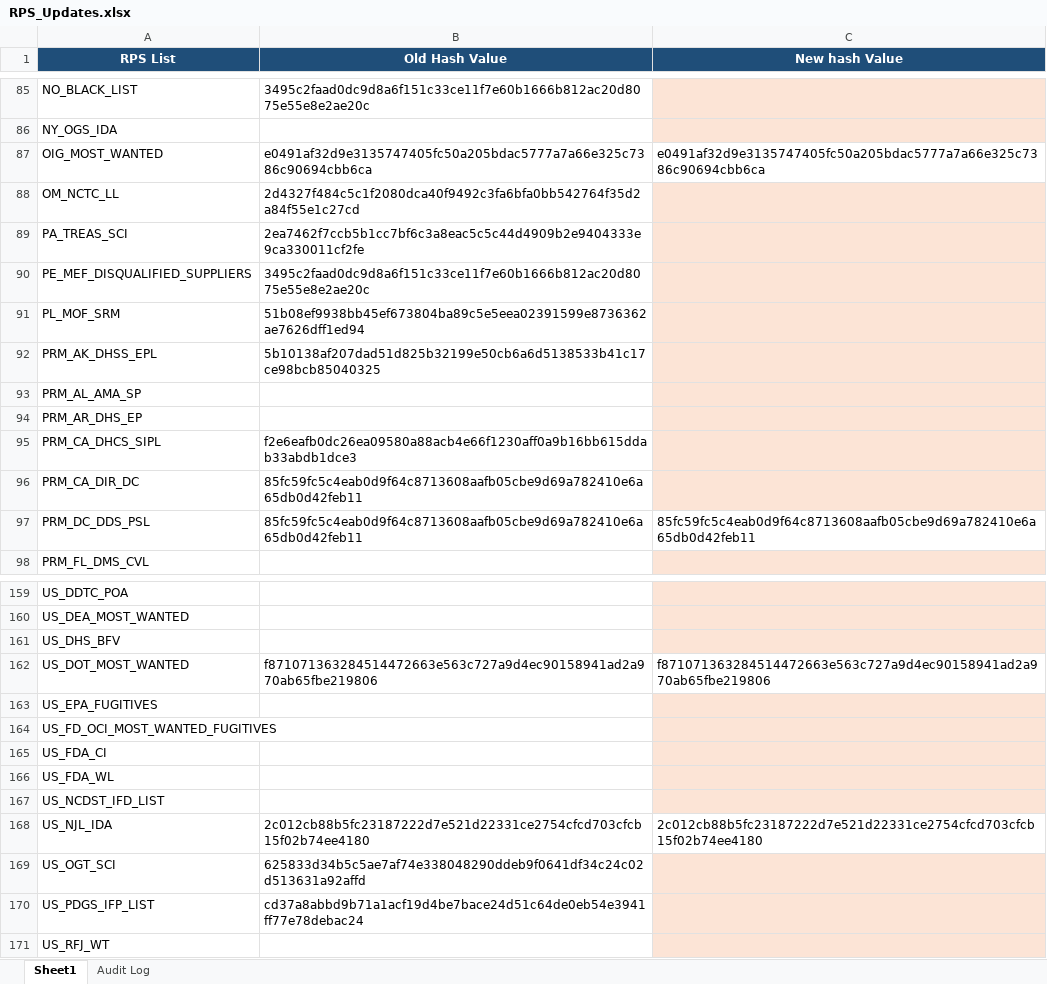
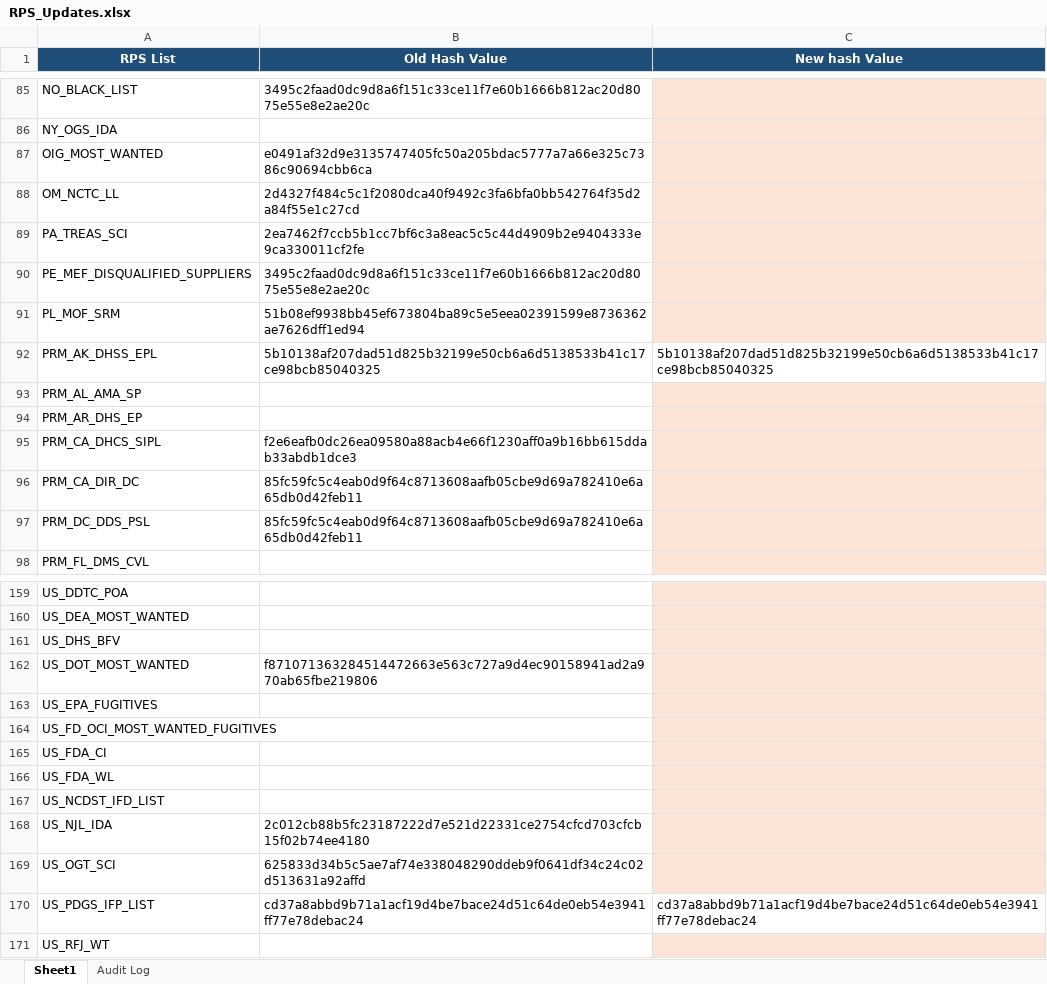
Before and after one commit to rahulraveendrannair-bot/Update-Checking-Automation, an Excel workbook: RPS_Updates.xlsx, sheet Sheet1, drawn as a sheet; only a part is shown, gaps mark what is left out; values as stored, in another font and other column widths than the file's, no borders; the diff names each change by its address in the sheet, - before the commit and + after, or states it on an @@ line.

```diff
--- a/RPS_Updates.xlsx (sheet Sheet1)
+++ b/RPS_Updates.xlsx (sheet Sheet1)
-C87 (New hash Value): e0491af32d9e3135747405fc50a205bdac5777a7a66e325c7386c90694cbb6ca
+C87 (New hash Value): (empty)
-C87 fill: none
+C87 fill: #FCE4D6
-C92 (New hash Value): (empty)
+C92 (New hash Value): 5b10138af207dad51d825b32199e50cb6a6d5138533b41c17ce98bcb85040325
-C92 fill: #FCE4D6
+C92 fill: none
-C97 (New hash Value): 85fc59fc5c4eab0d9f64c8713608aafb05cbe9d69a782410e6a65db0d42feb11
+C97 (New hash Value): (empty)
-C97 fill: none
+C97 fill: #FCE4D6
-C162 (New hash Value): f871071363284514472663e563c727a9d4ec90158941ad2a970ab65fbe219806
+C162 (New hash Value): (empty)
-C162 fill: none
+C162 fill: #FCE4D6
-C168 (New hash Value): 2c012cb88b5fc23187222d7e521d22331ce2754cfcd703cfcb15f02b74ee4180
+C168 (New hash Value): (empty)
-C168 fill: none
+C168 fill: #FCE4D6
-C170 (New hash Value): (empty)
+C170 (New hash Value): cd37a8abbd9b71a1acf19d4be7bace24d51c64de0eb54e3941ff77e78debac24
-C170 fill: #FCE4D6
+C170 fill: none
```
Also changed, not shown: sheet Audit Log, 1 other file.
